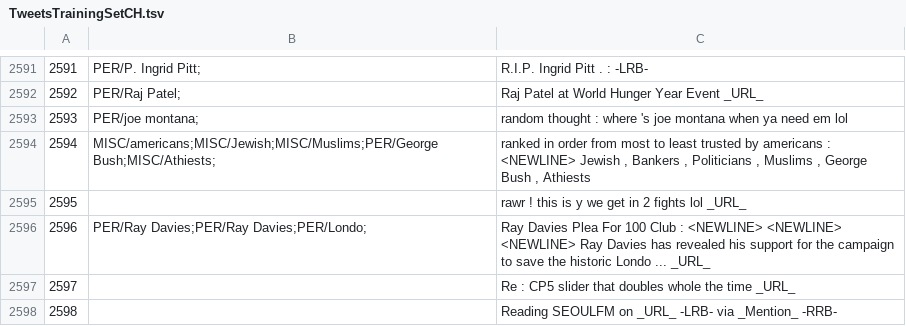
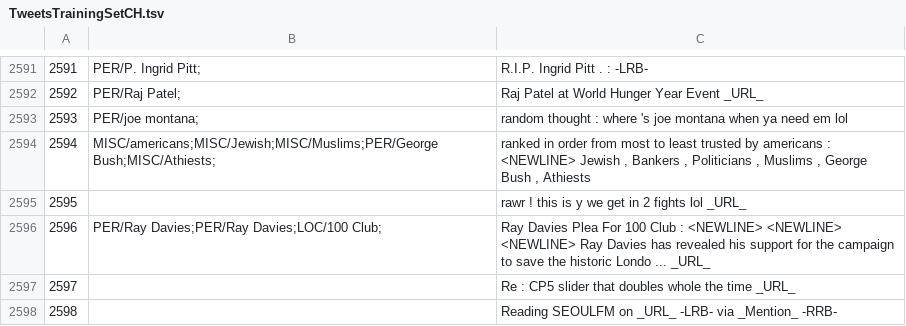
Before and after one commit to ampaeli/msm2013challengeTest, a TSV file: TweetsTrainingSetCH.tsv, drawn as a sheet; only a part is shown, gaps mark what is left out.

Commit message:
2596	PER/Ray Davies;PER/Ray Davies;PER/Londo;	Ray Davies Plea For 100 Club : <NEWLINE> <NEWLINE> <NEWLINE> Ray Davies has revealed his support for the campaign to save the historic Londo ... _URL_
2596	PER/Ray Davies;PER/Ray Davies;PER/Londo;	Ray Davies Plea For 100 Club : <NEWLINE> <NEWLINE> <NEWLINE> Ray Davies has revealed his support for the campaign to save the historic Londo ... _URL_
2596	PER/Ray Davies;PER/Ray Davies;LOC/100 Club;	Ray Davies Plea For 100 Club : <NEWLINE> <NEWLINE> <NEWLINE> Ray Davies has revealed his support for the campaign to save the historic Londo ... _URL_

```diff
--- a/TweetsTrainingSetCH.tsv
+++ b/TweetsTrainingSetCH.tsv
@@ -2595,3 +2595,3 @@
 2595		rawr ! this is y we get in 2 fights lol _URL_
-2596	PER/Ray Davies;PER/Ray Davies;PER/Londo;	Ray Davies Plea For 100 Club : <NEWLINE> <NEWLINE> <NEWLINE> Ray Davies has revealed his support for the campaign to save the historic Londo ... _URL_
+2596	PER/Ray Davies;PER/Ray Davies;LOC/100 Club;	Ray Davies Plea For 100 Club : <NEWLINE> <NEWLINE> <NEWLINE> Ray Davies has revealed his support for the campaign to save the historic Londo ... _URL_
 2597		Re : CP5 slider that doubles whole the time _URL_
```
